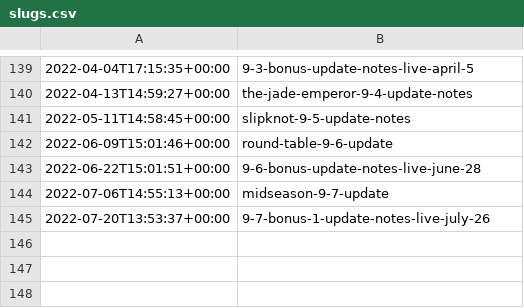
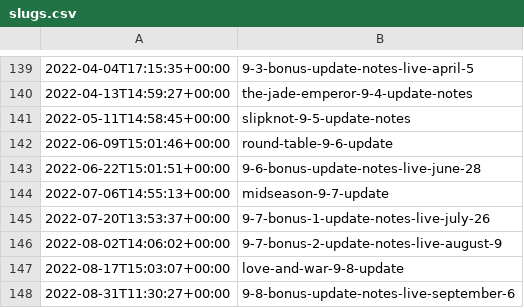
Before and after one commit to sommelon/smitepaper, a CSV file: data/slugs.csv, drawn as a sheet; only a part is shown, gaps mark what is left out.

Commit message:
Scrape 9.7 bonus update and 9.8

```diff
--- a/data/slugs.csv
+++ b/data/slugs.csv
@@ -145 +145,4 @@
 2022-07-20T13:53:37+00:00,9-7-bonus-1-update-notes-live-july-26
+2022-08-02T14:06:02+00:00,9-7-bonus-2-update-notes-live-august-9
+2022-08-17T15:03:07+00:00,love-and-war-9-8-update
+2022-08-31T11:30:27+00:00,9-8-bonus-update-notes-live-september-6
```
Also changed, not shown: 1 other file.
